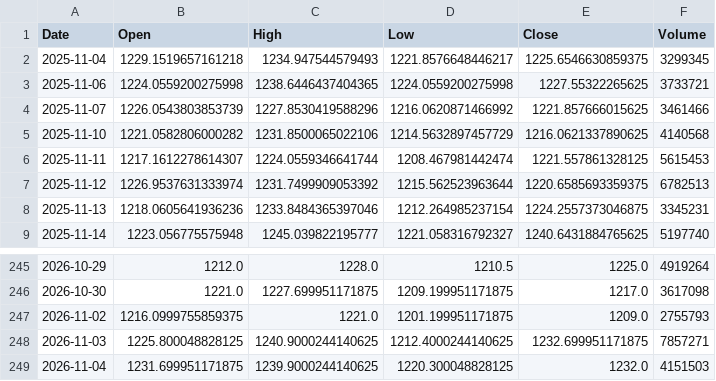
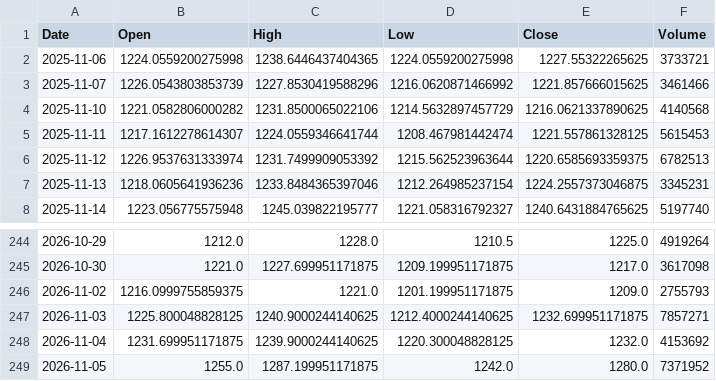
Before and after one commit to spkhirod112-oss/swing-scanner-india, a CSV file: data/AXISBANK_NS.csv, drawn as a sheet; only a part is shown, gaps mark what is left out.

```diff
--- a/data/AXISBANK_NS.csv
+++ b/data/AXISBANK_NS.csv
@@ -1,3 +1,2 @@
 Date,Open,High,Low,Close,Volume
-2025-11-04,1229.1519657161218,1234.947544579493,1221.8576648446217,1225.6546630859375,3299345
 2025-11-06,1224.0559200275998,1238.6446437404365,1224.0559200275998,1227.55322265625,3733721
@@ -248,2 +247,3 @@ Date,Open,High,Low,Close,Volume
 2026-11-03,1225.800048828125,1240.9000244140625,1212.4000244140625,1232.699951171875,7857271
-2026-11-04,1231.699951171875,1239.9000244140625,1220.300048828125,1232.0,4151503
+2026-11-04,1231.699951171875,1239.9000244140625,1220.300048828125,1232.0,4153692
+2026-11-05,1255.0,1287.199951171875,1242.0,1280.0,7371952
```
Also changed, not shown: data/ASIANPAINT_NS.csv, data/COALINDIA_NS.csv, 28 other files.
